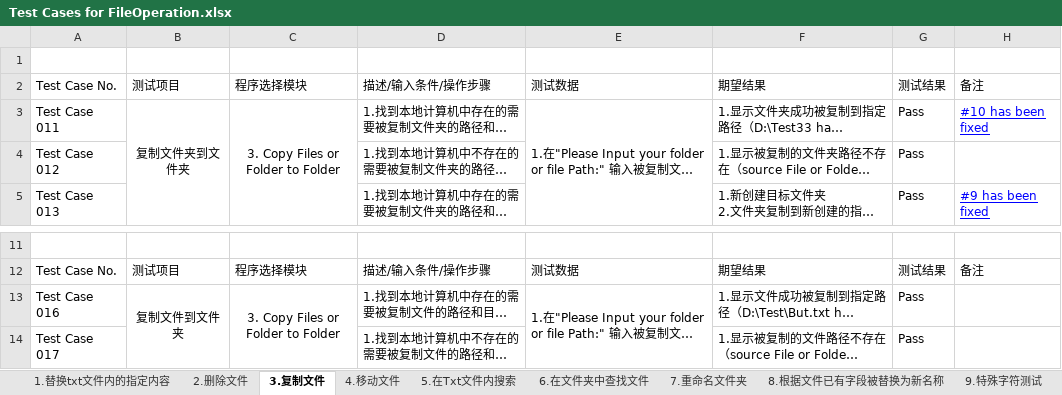
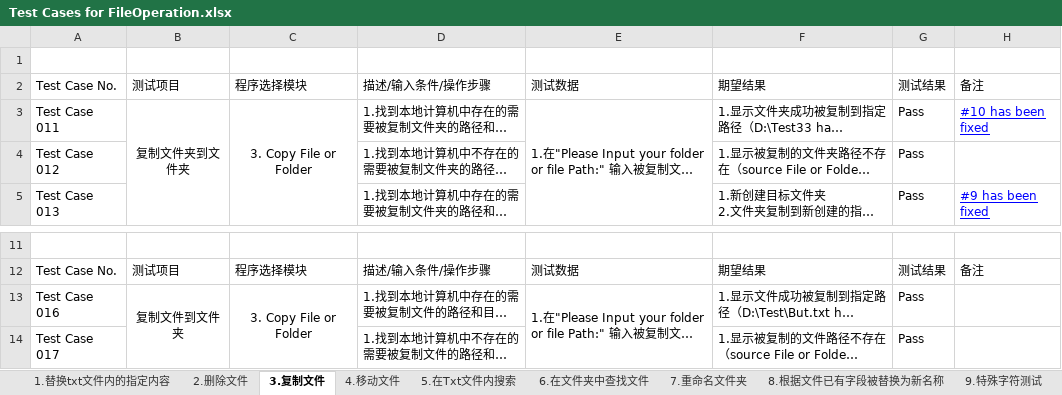
Before and after one commit to Eason0731/LegacyPython2, an Excel workbook: src/MyItems/Test Cases for FileOperation.xlsx, sheet 3.复制文件, drawn as a sheet; only a part is shown, gaps mark what is left out; long unchanged cells end in …; values as stored, in another font and other column widths than the file's, no borders; the diff names each change by its address in the sheet, - before the commit and + after, or states it on an @@ line.

```diff
--- a/src/MyItems/Test Cases for FileOperation.xlsx (sheet 3.复制文件)
+++ b/src/MyItems/Test Cases for FileOperation.xlsx (sheet 3.复制文件)
-C3: 3. Copy Files or Folder to Folder
+C3: 3. Copy File or Folder
-C13: 3. Copy Files or Folder to Folder
+C13: 3. Copy File or Folder
```
Also changed, not shown: sheet 2.删除文件, sheet 4.移动文件.
